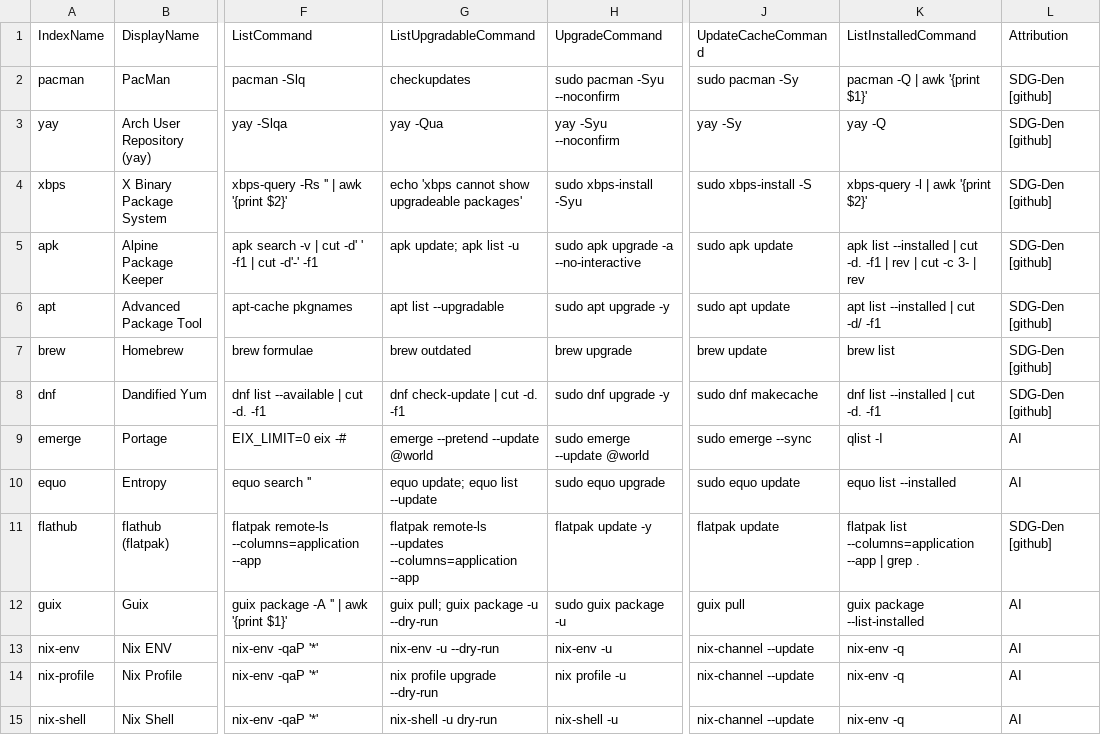
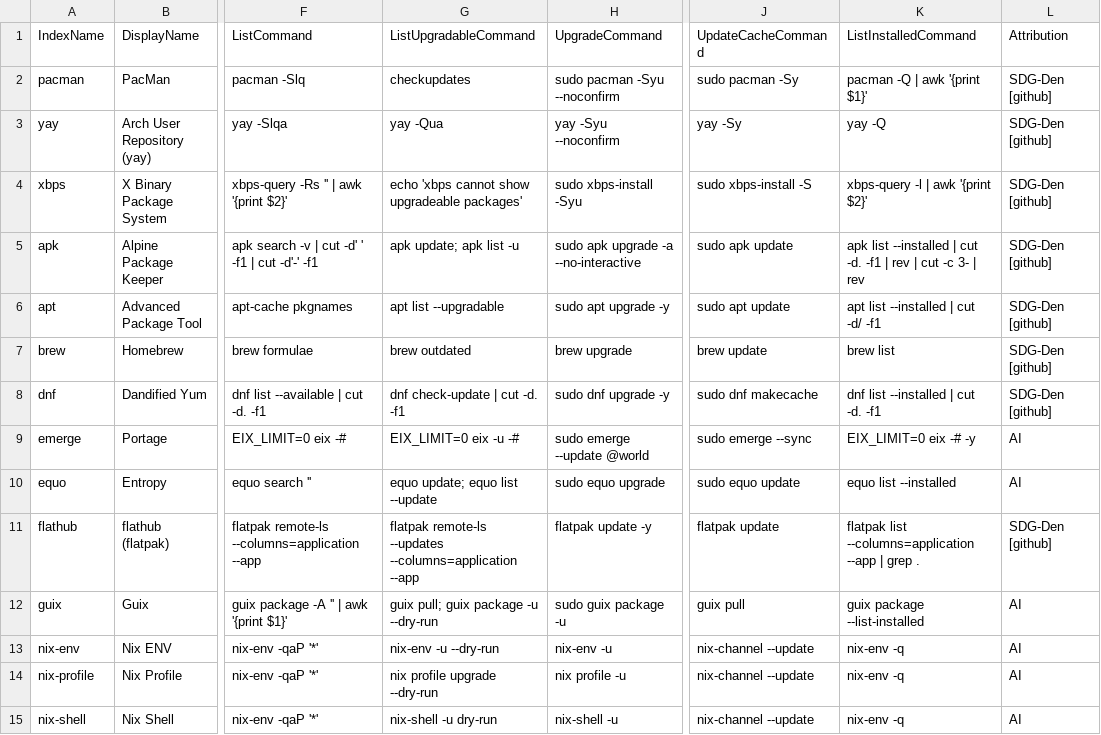
Before and after one commit to SDG-Den/SDG-unipkg, a CSV file: config/unipkg/managers.csv, drawn as a sheet; only a part is shown, gaps mark what is left out; the diff names each change by its address in the sheet, - before the commit and + after, or states it on an @@ line.

Commit message:
quick push with sdgbuild

```diff
--- a/config/unipkg/managers.csv
+++ b/config/unipkg/managers.csv
-G9 (ListUpgradableCommand): emerge --pretend --update @world
+G9 (ListUpgradableCommand): EIX_LIMIT=0 eix -u -#
-K9 (ListInstalledCommand): qlist -I
+K9 (ListInstalledCommand): EIX_LIMIT=0 eix -# -y
```
